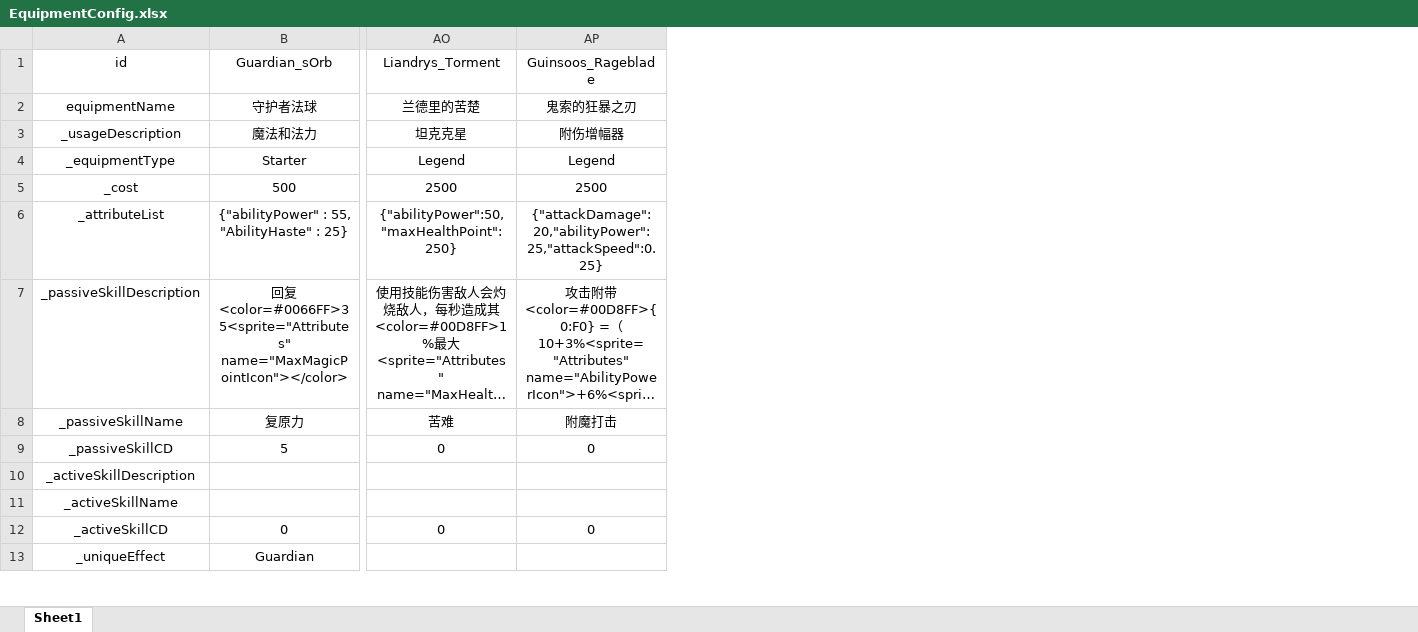
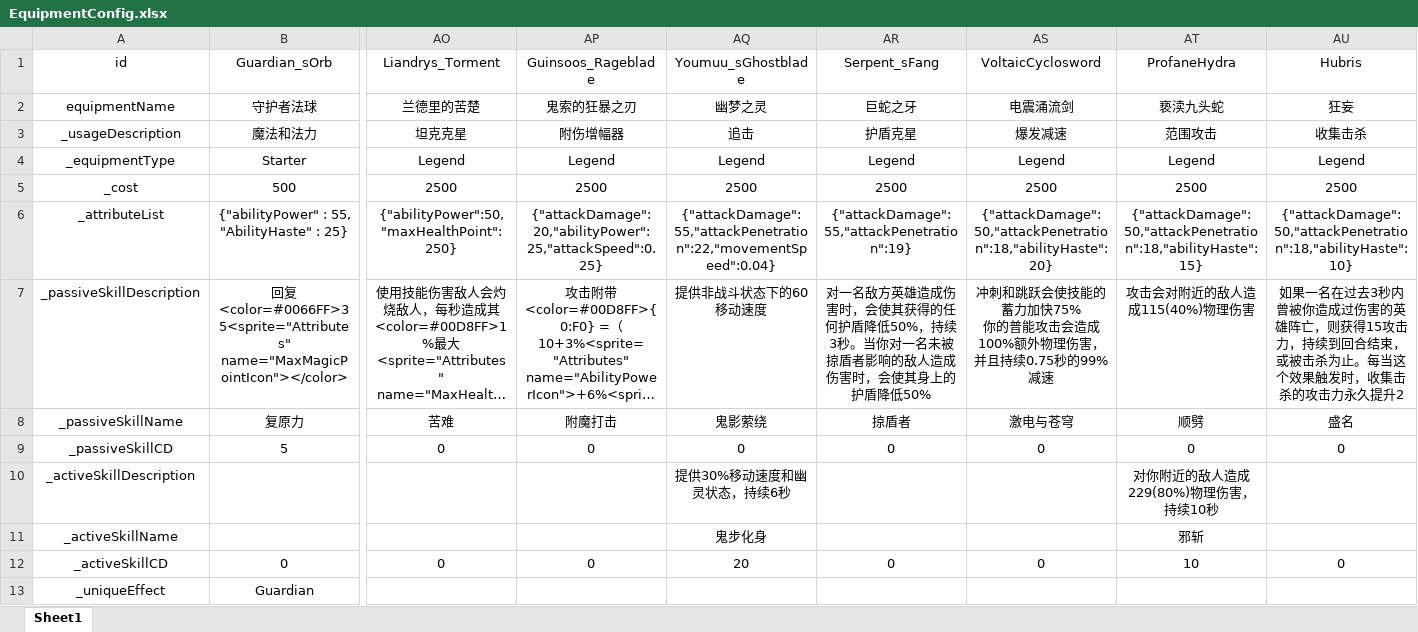
Before and after one commit to GTO-Longer/SoulFighterSurvivor, an Excel workbook: Assets/Resources/Configs/EquipmentConfig.xlsx, sheet Sheet1, drawn as a sheet; only a part is shown, gaps mark what is left out; long unchanged cells end in …; values as stored, in another font and other column widths than the file's, no borders; ↵ is a line break in a cell; the diff names each change by its address in the sheet, - before the commit and + after, or states it on an @@ line.

Commit message:
Modify 装备配置表新增装备配置

```diff
--- a/Assets/Resources/Configs/EquipmentConfig.xlsx (sheet Sheet1)
+++ b/Assets/Resources/Configs/EquipmentConfig.xlsx (sheet Sheet1)
+column AQ (Youmuu_sGhostblade), rows 2-12: 幽梦之灵 | 追击 | Legend | 2500 | {"attackDamage":55,"attackPenetration":22,"movementSpeed":0.04} | 提供非战斗状态下的60移动速度 | 鬼影萦绕 | 0 | 提供30%移动速度和幽灵状态，持续6秒 | 鬼步化身 | 20
+column AR (Serpent_sFang), rows 2-12: 巨蛇之牙 | 护盾克星 | Legend | 2500 | {"attackDamage":55,"attackPenetration":19} | 对一名敌方英雄造成伤害时，会使其获得的任何护盾降低50%，持续3秒。当你对一名未被掠盾者影响的敌人造成伤害时，会使其身上的护盾降低50% | 掠盾者 | 0 |  |  | 0
+column AS (VoltaicCyclosword), rows 2-12: 电震涌流剑 | 爆发减速 | Legend | 2500 | {"attackDamage":50,"attackPenetration":18,"abilityHaste":20} | 冲刺和跳跃会使技能的蓄力加快75% ↵ 你的普能攻击会造成100%额外物理伤害，并且持续0.75秒的99%减速 | 激电与苍穹 | 0 |  |  | 0
+column AT (ProfaneHydra), rows 2-12: 亵渎九头蛇 | 范围攻击 | Legend | 2500 | {"attackDamage":50,"attackPenetration":18,"abilityHaste":15} | 攻击会对附近的敌人造成115(40%)物理伤害 | 顺劈 | 0 | 对你附近的敌人造成229(80%)物理伤害，持续10秒 | 邪斩 | 10
+column AU (Hubris), rows 2-12: 狂妄 | 收集击杀 | Legend | 2500 | {"attackDamage":50,"attackPenetration":18,"abilityHaste":10} | 如果一名在过去3秒内曾被你造成过伤害的英雄阵亡，则获得15攻击力，持续到回合结束，或被击杀为止。每当这个效果触发时，收集击杀的攻击力永久提升2 | 盛名 | 0 |  |  | 0
```
